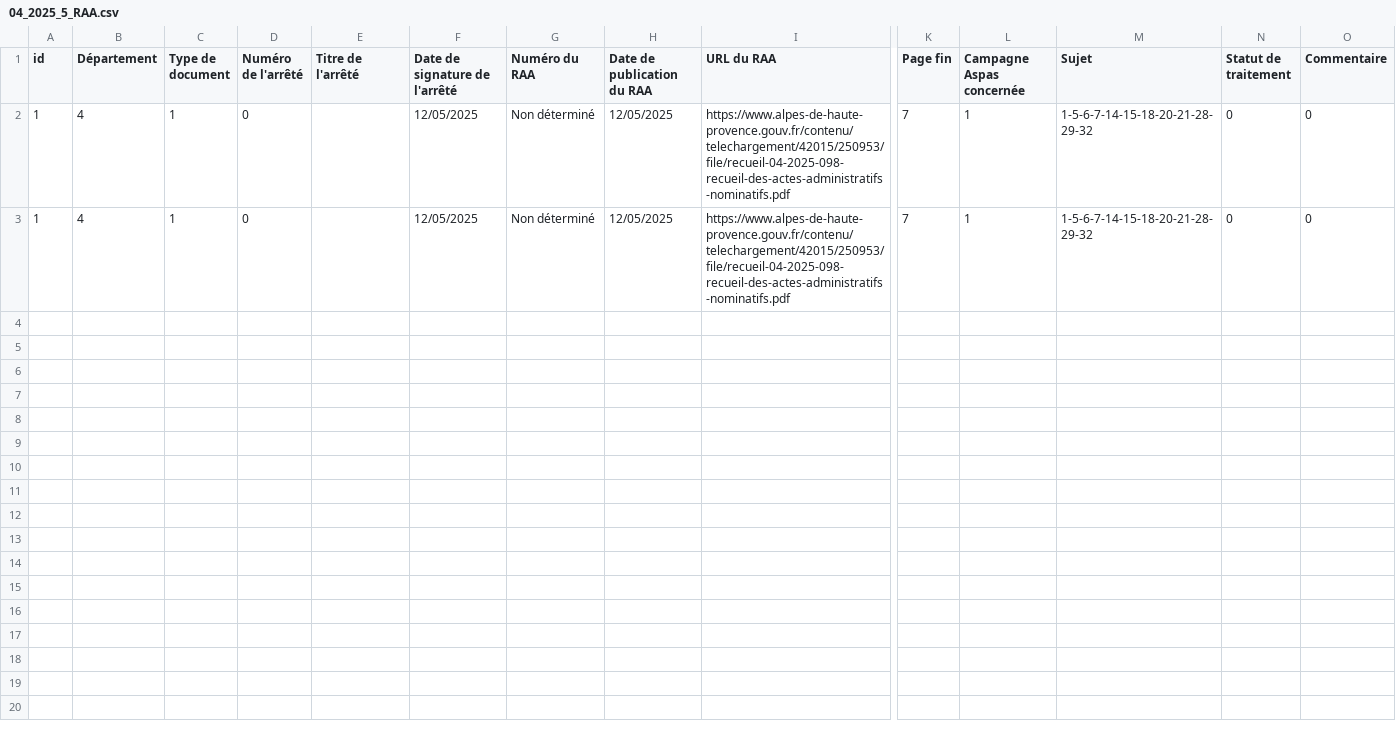
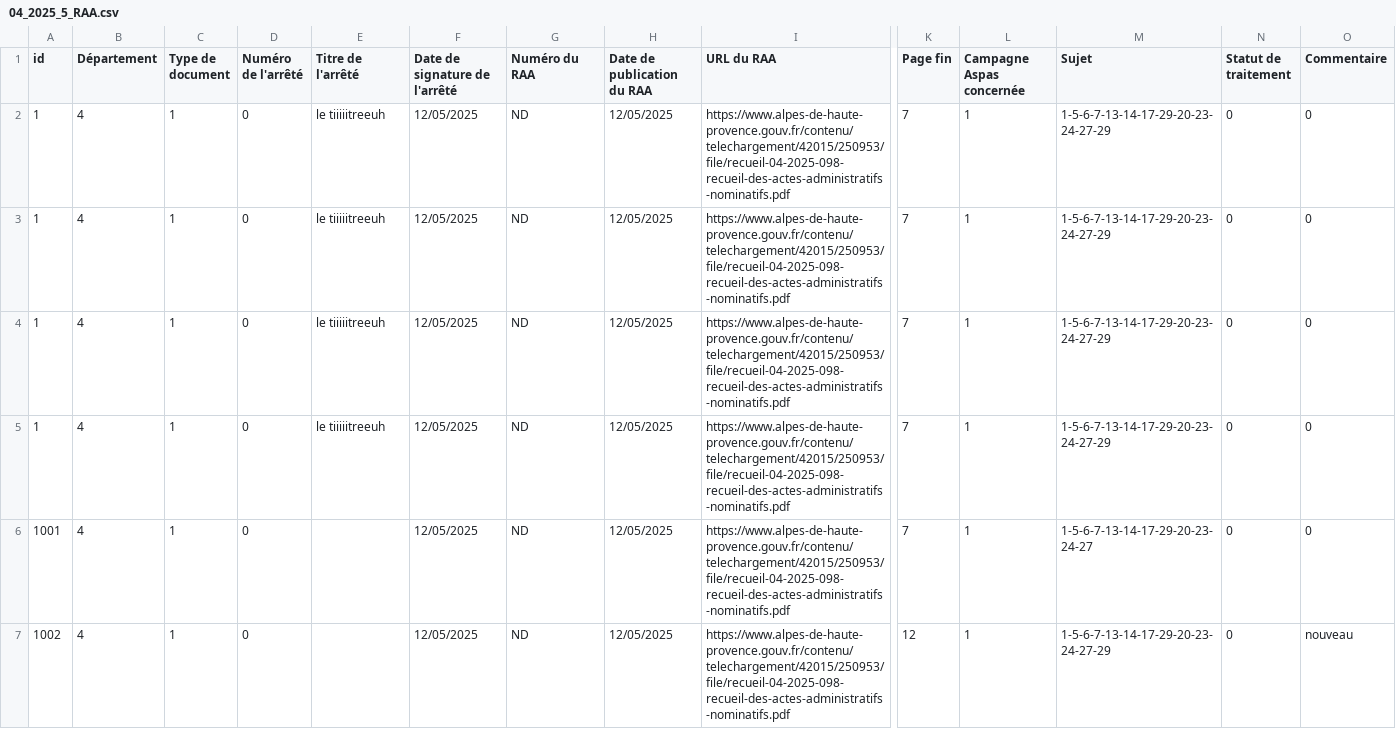
Before and after one commit to Hexoplanete/Projet-Furet, a CSV file: database/prefectures/04/04_2025_5_RAA.csv, drawn as a sheet; only a part is shown, gaps mark what is left out; rows hold the shown columns only; the diff names each change by its address in the sheet, - before the commit and + after, or states it on an @@ line.

```diff
--- a/database/prefectures/04/04_2025_5_RAA.csv
+++ b/database/prefectures/04/04_2025_5_RAA.csv
-E2:E3 (Titre de l'arrêté): (empty)
+E2:E3 (Titre de l'arrêté): le tiiiiitreeuh
-G2:G3 (Numéro du RAA): Non déterminé
+G2:G3 (Numéro du RAA): ND
-M2:M3 (Sujet): 1-5-6-7-14-15-18-20-21-28-29-32
+M2:M3 (Sujet): 1-5-6-7-13-14-17-29-20-23-24-27-29
+row 4: 1 | 4 | 1 | 0 | le tiiiiitreeuh | 12/05/2025 | ND | 12/05/2025 | https://www.alpes-de-haute-provence.gouv.fr/contenu/telechargement/42015/250953/file/recueil-04-2025-098-recueil-des-actes-administratifs-nominatifs.pdf | 7 | 1 | 1-5-6-7-13-14-17-29-20-23-24-27-29 | 0 | 0
+row 5: 1 | 4 | 1 | 0 | le tiiiiitreeuh | 12/05/2025 | ND | 12/05/2025 | https://www.alpes-de-haute-provence.gouv.fr/contenu/telechargement/42015/250953/file/recueil-04-2025-098-recueil-des-actes-administratifs-nominatifs.pdf | 7 | 1 | 1-5-6-7-13-14-17-29-20-23-24-27-29 | 0 | 0
+row 6: 1001 | 4 | 1 | 0 |  | 12/05/2025 | ND | 12/05/2025 | https://www.alpes-de-haute-provence.gouv.fr/contenu/telechargement/42015/250953/file/recueil-04-2025-098-recueil-des-actes-administratifs-nominatifs.pdf | 7 | 1 | 1-5-6-7-13-14-17-29-20-23-24-27 | 0 | 0
+row 7: 1002 | 4 | 1 | 0 |  | 12/05/2025 | ND | 12/05/2025 | https://www.alpes-de-haute-provence.gouv.fr/contenu/telechargement/42015/250953/file/recueil-04-2025-098-recueil-des-actes-administratifs-nominatifs.pdf | 12 | 1 | 1-5-6-7-13-14-17-29-20-23-24-27-29 | 0 | nouveau
```
Also changed, not shown: 2 other files.
